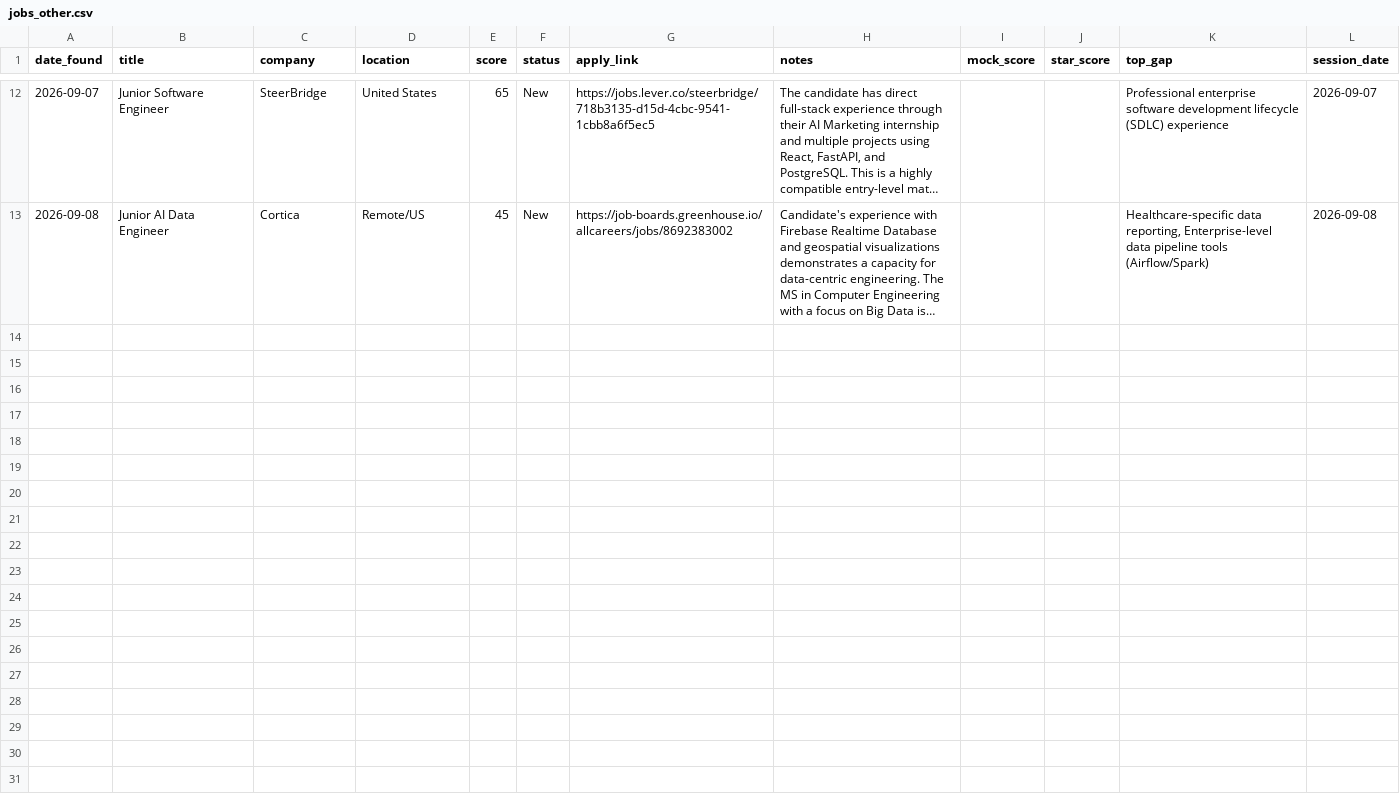
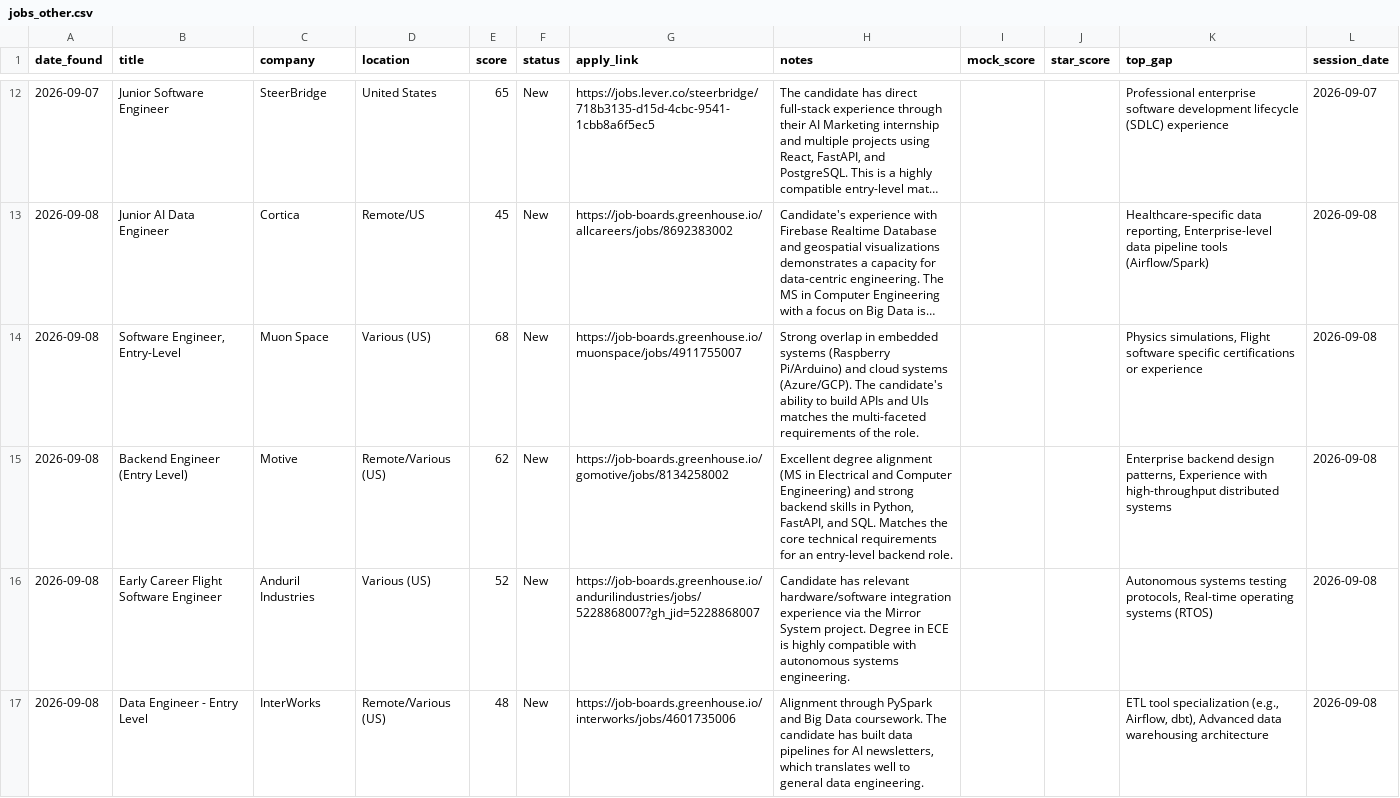
Before and after one commit to muraliikrishnant/EntryWay-AI, a CSV file: site/data/jobs_other.csv, drawn as a sheet; only a part is shown, gaps mark what is left out; long unchanged cells end in …; the diff names each change by its address in the sheet, - before the commit and + after, or states it on an @@ line.

```diff
--- a/site/data/jobs_other.csv
+++ b/site/data/jobs_other.csv
+row 14: 2026-09-08 | Software Engineer, Entry-Level | Muon Space | Various (US) | 68 | New | https://job-boards.greenhouse.io/muonspace/jobs/4911755007 | Strong overlap in embedded systems (Raspberry Pi/Arduino) and cloud systems (Azure/GCP). The candidate's ability to build APIs and UIs matches the multi-faceted requirements of the role. |  |  | Physics simulations, Flight software specific certifications or experience | 2026-09-08
+row 15: 2026-09-08 | Backend Engineer (Entry Level) | Motive | Remote/Various (US) | 62 | New | https://job-boards.greenhouse.io/gomotive/jobs/8134258002 | Excellent degree alignment (MS in Electrical and Computer Engineering) and strong backend skills in Python, FastAPI, and SQL. Matches the core technical requirements for an entry-level backend role. |  |  | Enterprise backend design patterns, Experience with high-throughput distributed systems | 2026-09-08
+row 16: 2026-09-08 | Early Career Flight Software Engineer | Anduril Industries | Various (US) | 52 | New | https://job-boards.greenhouse.io/andurilindustries/jobs/5228868007?gh_jid=5228868007 | Candidate has relevant hardware/software integration experience via the Mirror System project. Degree in ECE is highly compatible with autonomous systems engineering. |  |  | Autonomous systems testing protocols, Real-time operating systems (RTOS) | 2026-09-08
+row 17: 2026-09-08 | Data Engineer - Entry Level | InterWorks | Remote/Various (US) | 48 | New | https://job-boards.greenhouse.io/interworks/jobs/4601735006 | Alignment through PySpark and Big Data coursework. The candidate has built data pipelines for AI newsletters, which translates well to general data engineering. |  |  | ETL tool specialization (e.g., Airflow, dbt), Advanced data warehousing architecture | 2026-09-08
```
Also changed, not shown: 1 other file.
